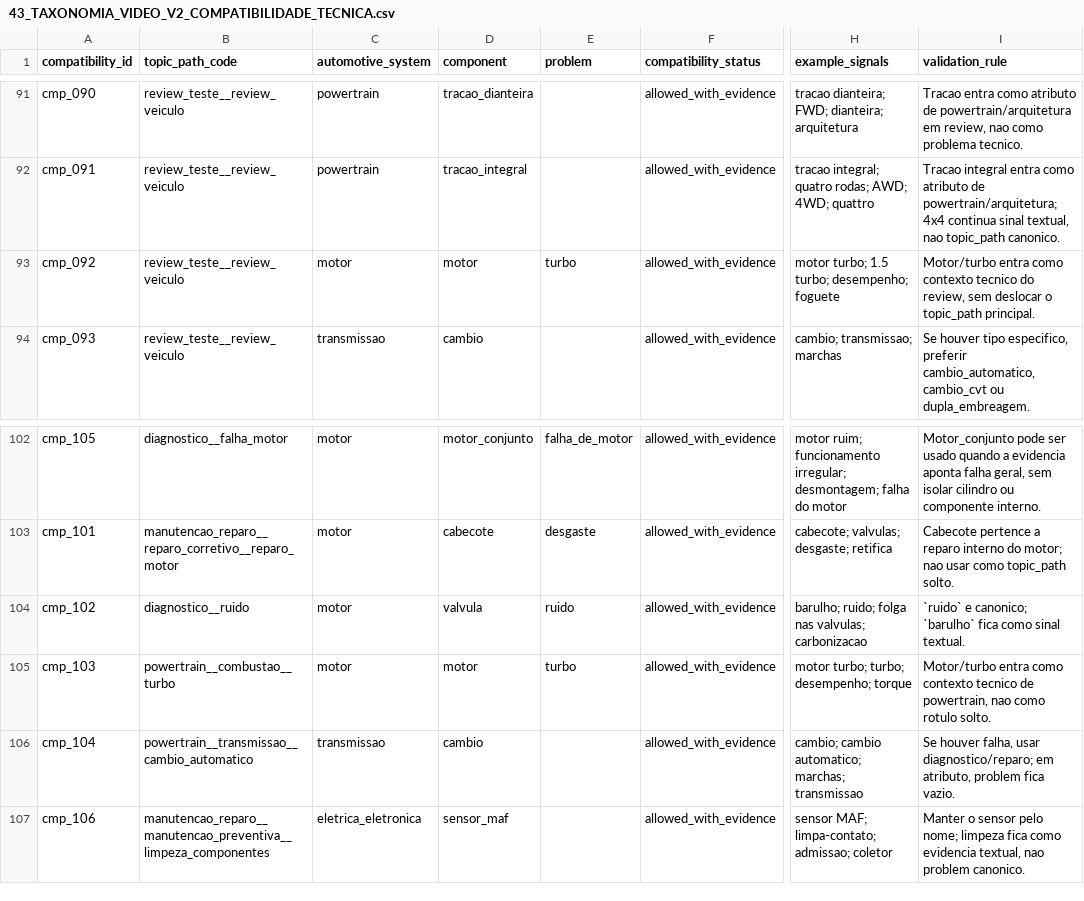
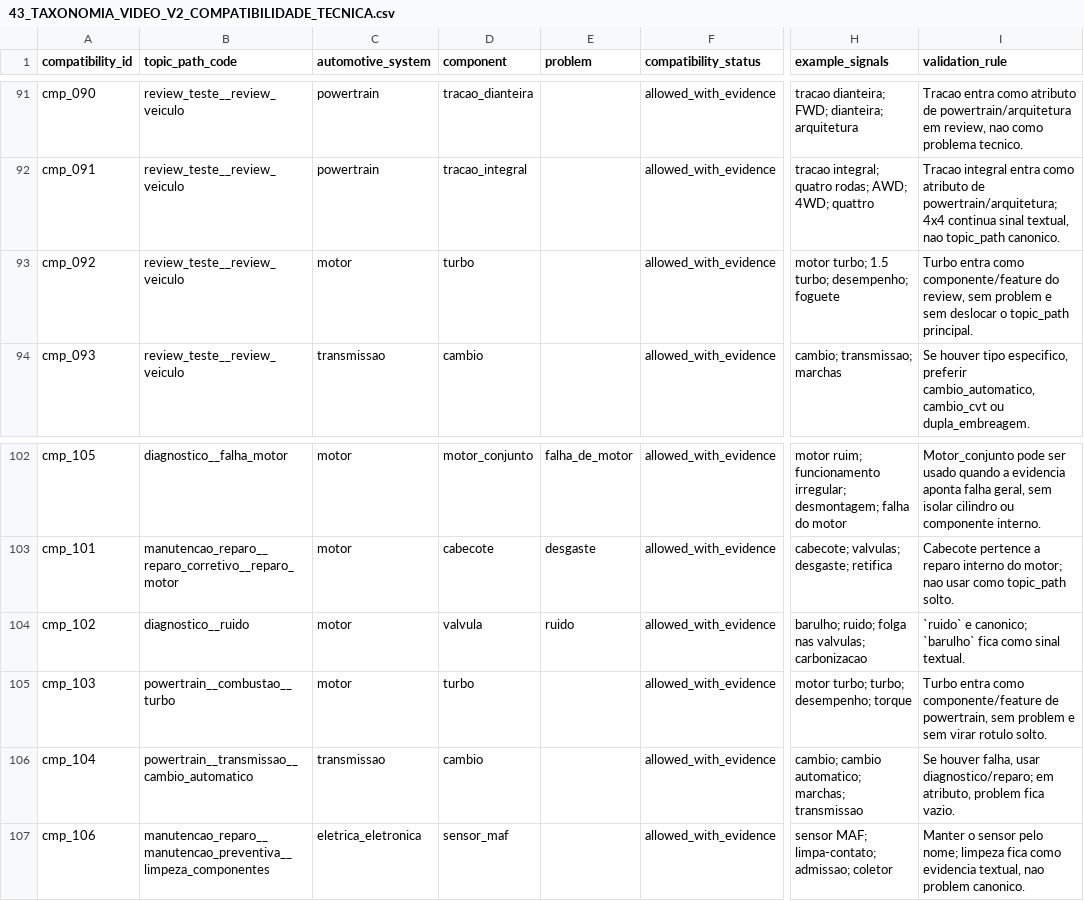
Before and after one commit to artamaral/social_media-analytics, a CSV file: docs/external_data/43_TAXONOMIA_VIDEO_V2_COMPATIBILIDADE_TECNICA.csv, drawn as a sheet; only a part is shown, gaps mark what is left out; the diff names each change by its address in the sheet, - before the commit and + after, or states it on an @@ line.

Commit message:
feat(classification): prepara rodada mvp de 40 videos

```diff
--- a/docs/external_data/43_TAXONOMIA_VIDEO_V2_COMPATIBILIDADE_TECNICA.csv
+++ b/docs/external_data/43_TAXONOMIA_VIDEO_V2_COMPATIBILIDADE_TECNICA.csv
-D93 (component): motor
+D93 (component): turbo
-E93 (problem): turbo
+E93 (problem): (empty)
-I93 (validation_rule): Motor/turbo entra como contexto tecnico do review, sem deslocar…
+I93 (validation_rule): Turbo entra como componente/feature do review, sem problem e sem deslocar…
-D105 (component): motor
+D105 (component): turbo
-E105 (problem): turbo
+E105 (problem): (empty)
-I105 (validation_rule): Motor/turbo entra como contexto tecnico de powertrain, nao como rotulo solto.
+I105 (validation_rule): Turbo entra como componente/feature de powertrain, sem problem e sem virar rotulo solto.
```
Also changed, not shown: 10 other files.
